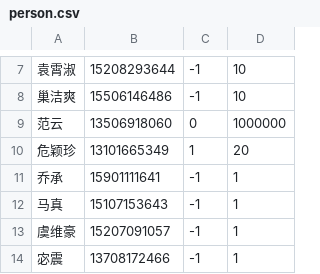
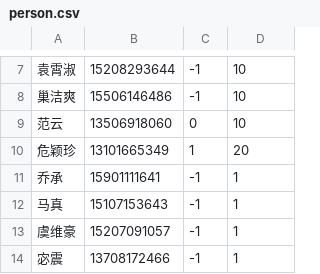
Before and after one commit to online-demo/yunxi-lottery, a CSV file: src/main/resources/person.csv, drawn as a sheet; only a part is shown, gaps mark what is left out.

```diff
--- a/src/main/resources/person.csv
+++ b/src/main/resources/person.csv
@@ -8,3 +8,3 @@
 巢洁爽,15506146486,-1,10
-范云,13506918060,0,1000000
+范云,13506918060,0,10
 危颖珍,13101665349,1,20
```
Also changed, not shown: 11 other files.
